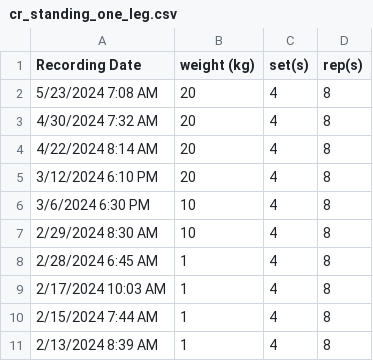
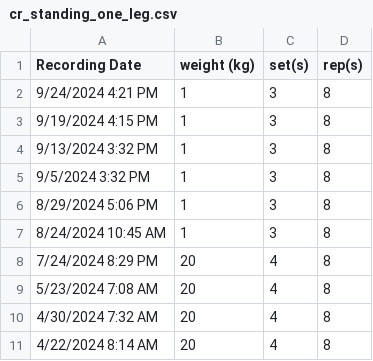
Before and after one commit to alfr1903/Achilles-Rehab-Logging, a CSV file: Data/cr_standing_one_leg.csv, drawn as a sheet; only a part is shown; the shorter side is filled out with more unchanged rows.

```diff
--- a/Data/cr_standing_one_leg.csv
+++ b/Data/cr_standing_one_leg.csv
@@ -1,2 +1,9 @@
 Recording Date,weight (kg),set(s),rep(s)
+9/24/2024 4:21 PM,1,3,8
+9/19/2024 4:15 PM,1,3,8
+9/13/2024 3:32 PM,1,3,8
+9/5/2024 3:32 PM,1,3,8
+8/29/2024 5:06 PM,1,3,8
+8/24/2024 10:45 AM,1,3,8
+7/24/2024 8:29 PM,20,4,8
 5/23/2024 7:08 AM,20,4,8
```
Also changed, not shown: Data/bball_session.csv, Data/cr_seated_one_leg.csv, 5 other files.
